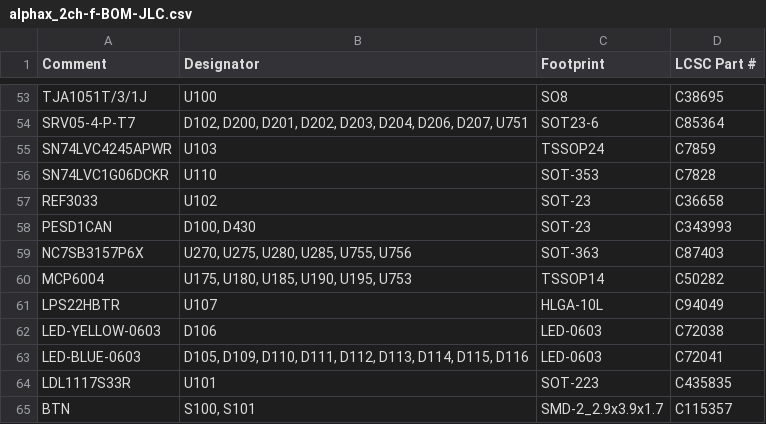
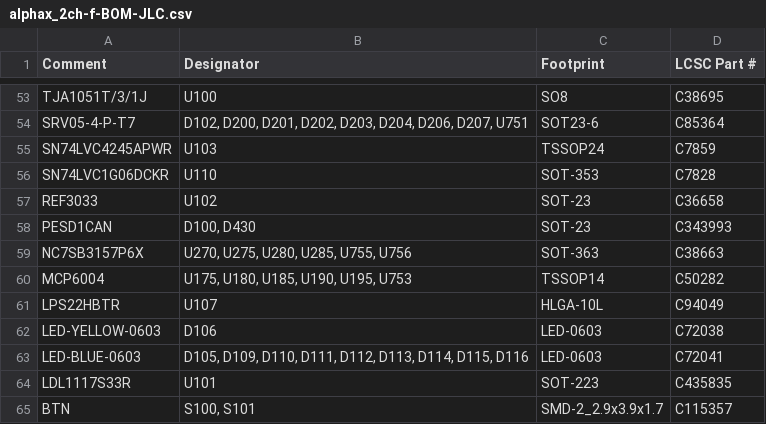
Before and after one commit to rusefi/alphax-2chan, a CSV file: boards/alphax_2ch-f/board/alphax_2ch-f-BOM-JLC.csv, drawn as a sheet; only a part is shown, gaps mark what is left out.

Commit message:
re-order of rev F fix #98

```diff
--- a/boards/alphax_2ch-f/board/alphax_2ch-f-BOM-JLC.csv
+++ b/boards/alphax_2ch-f/board/alphax_2ch-f-BOM-JLC.csv
@@ -58,3 +58,3 @@ Comment,Designator,Footprint,LCSC Part #
 "PESD1CAN","D100, D430","SOT-23","C343993"
-"NC7SB3157P6X","U270, U275, U280, U285, U755, U756","SOT-363","C87403"
+"NC7SB3157P6X","U270, U275, U280, U285, U755, U756","SOT-363","C38663"
 "MCP6004","U175, U180, U185, U190, U195, U753","TSSOP14","C50282"
```
